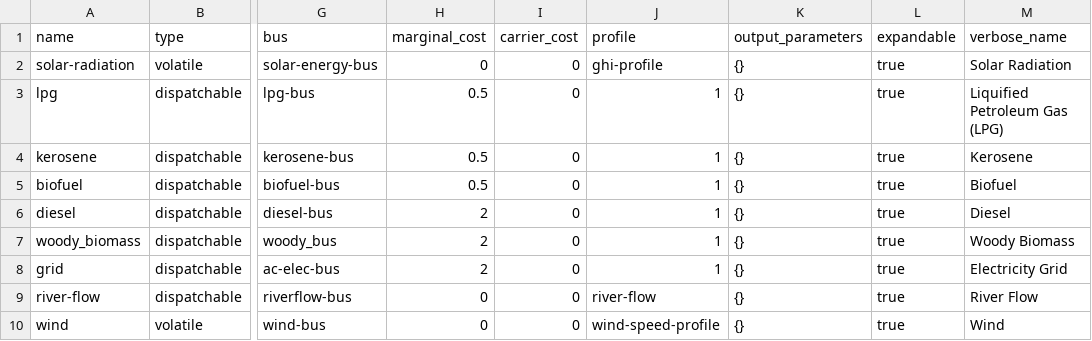
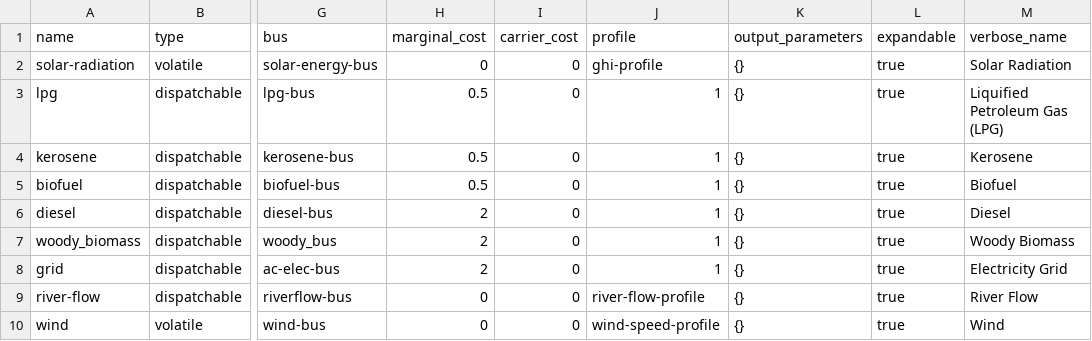
Before and after one commit to rl-institut/WEFEConfigurator, a CSV file: component_library/WIP_components/data/elements/energy_sources.csv, drawn as a sheet; only a part is shown, gaps mark what is left out; the diff names each change by its address in the sheet, - before the commit and + after, or states it on an @@ line.

```diff
--- a/component_library/WIP_components/data/elements/energy_sources.csv
+++ b/component_library/WIP_components/data/elements/energy_sources.csv
-J9 (profile): river-flow
+J9 (profile): river-flow-profile
```
Also changed, not shown: component_library/WIP_components/data/elements/energy_conversion.csv, component_library/WIP_components/data/elements/irrigation.csv, 24 other files.
